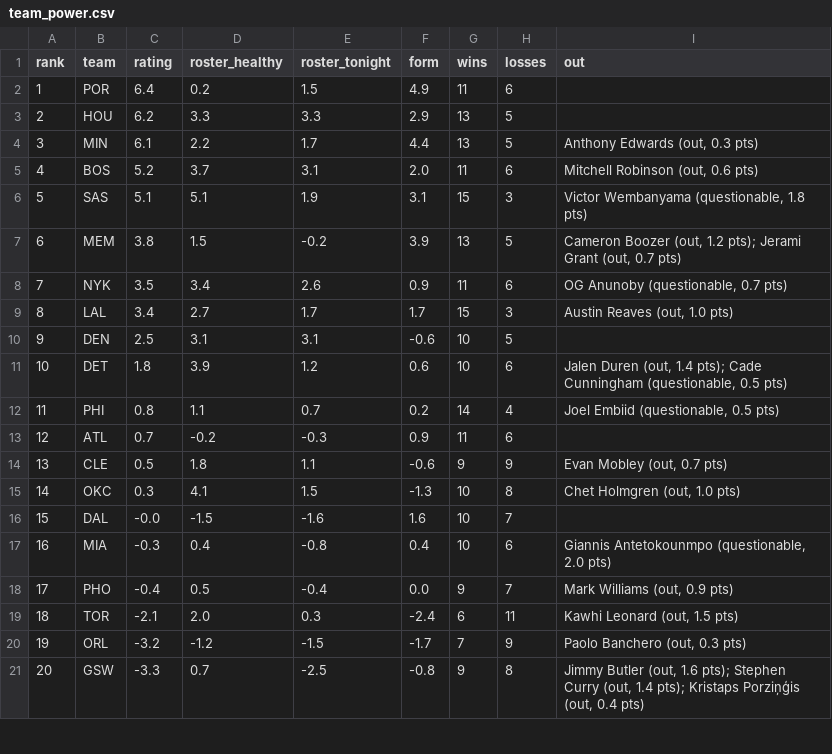
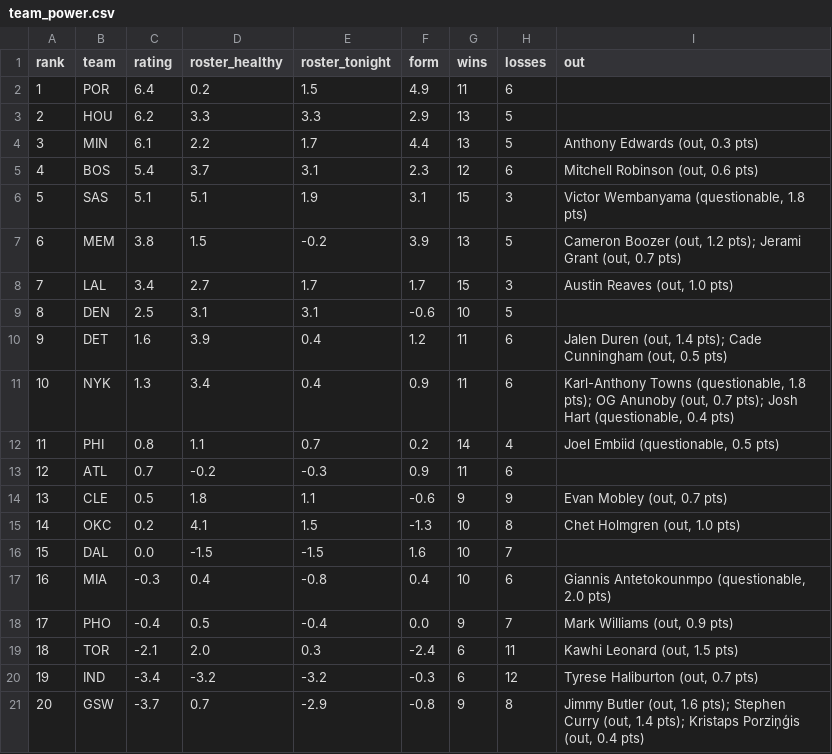
Before and after one commit to sreekeyyunni/nba-ledger-se, a CSV file: data/team_power.csv, drawn as a sheet; only a part is shown; the diff covers the shown part only.

```diff
--- a/data/team_power.csv
+++ b/data/team_power.csv
@@ -4,9 +4,9 @@ rank,team,rating,roster_healthy,roster_tonight,form,wins,losses,out
 3,MIN,6.1,2.2,1.7,4.4,13,5,"Anthony Edwards (out, 0.3 pts)"
-4,BOS,5.2,3.7,3.1,2.0,11,6,"Mitchell Robinson (out, 0.6 pts)"
+4,BOS,5.4,3.7,3.1,2.3,12,6,"Mitchell Robinson (out, 0.6 pts)"
 5,SAS,5.1,5.1,1.9,3.1,15,3,"Victor Wembanyama (questionable, 1.8 pts)"
 6,MEM,3.8,1.5,-0.2,3.9,13,5,"Cameron Boozer (out, 1.2 pts); Jerami Grant (out, 0.7 pts)"
-7,NYK,3.5,3.4,2.6,0.9,11,6,"OG Anunoby (questionable, 0.7 pts)"
-8,LAL,3.4,2.7,1.7,1.7,15,3,"Austin Reaves (out, 1.0 pts)"
-9,DEN,2.5,3.1,3.1,-0.6,10,5,
-10,DET,1.8,3.9,1.2,0.6,10,6,"Jalen Duren (out, 1.4 pts); Cade Cunningham (questionable, 0.5 pts)"
+7,LAL,3.4,2.7,1.7,1.7,15,3,"Austin Reaves (out, 1.0 pts)"
+8,DEN,2.5,3.1,3.1,-0.6,10,5,
+9,DET,1.6,3.9,0.4,1.2,11,6,"Jalen Duren (out, 1.4 pts); Cade Cunningham (out, 0.5 pts)"
+10,NYK,1.3,3.4,0.4,0.9,11,6,"Karl-Anthony Towns (questionable, 1.8 pts); OG Anunoby (out, 0.7 pts); Josh Hart (questionable, 0.4 pts)"
 11,PHI,0.8,1.1,0.7,0.2,14,4,"Joel Embiid (questionable, 0.5 pts)"
@@ -14,4 +14,4 @@ rank,team,rating,roster_healthy,roster_tonight,form,wins,losses,out
 13,CLE,0.5,1.8,1.1,-0.6,9,9,"Evan Mobley (out, 0.7 pts)"
-14,OKC,0.3,4.1,1.5,-1.3,10,8,"Chet Holmgren (out, 1.0 pts)"
-15,DAL,-0.0,-1.5,-1.6,1.6,10,7,
+14,OKC,0.2,4.1,1.5,-1.3,10,8,"Chet Holmgren (out, 1.0 pts)"
+15,DAL,0.0,-1.5,-1.5,1.6,10,7,
 16,MIA,-0.3,0.4,-0.8,0.4,10,6,"Giannis Antetokounmpo (questionable, 2.0 pts)"
@@ -19,3 +19,3 @@ rank,team,rating,roster_healthy,roster_tonight,form,wins,losses,out
 18,TOR,-2.1,2.0,0.3,-2.4,6,11,"Kawhi Leonard (out, 1.5 pts)"
-19,ORL,-3.2,-1.2,-1.5,-1.7,7,9,"Paolo Banchero (out, 0.3 pts)"
-20,GSW,-3.3,0.7,-2.5,-0.8,9,8,"Jimmy Butler (out, 1.6 pts); Stephen Curry (out, 1.4 pts); Kristaps Porziņģis (out, 0.4 pts)"
+19,IND,-3.4,-3.2,-3.2,-0.3,6,12,"Tyrese Haliburton (out, 0.7 pts)"
+20,GSW,-3.7,0.7,-2.9,-0.8,9,8,"Jimmy Butler (out, 1.6 pts); Stephen Curry (out, 1.4 pts); Kristaps Porziņģis (out, 0.4 pts)"
```
Also changed, not shown: 1 added row, 1 removed row and 11 edited cells elsewhere in this file, data/contract_value.csv, data/live_values.csv, 8 other files.
